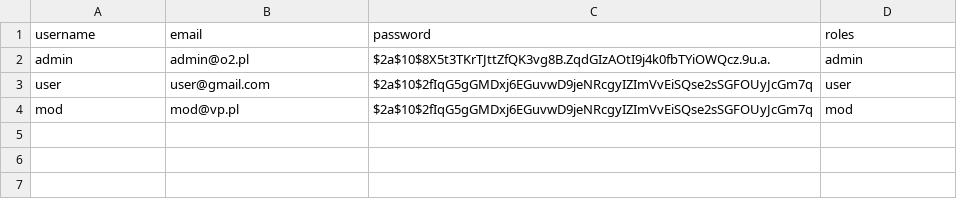
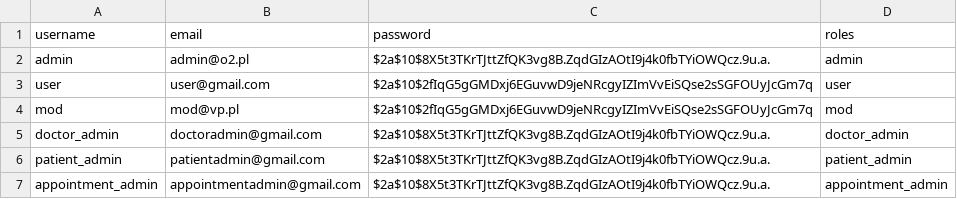
Before and after one commit to MichalBarnat/vetclinic, a CSV file: src/main/resources/changesets/data/users.csv, drawn as a sheet.

```diff
--- a/src/main/resources/changesets/data/users.csv
+++ b/src/main/resources/changesets/data/users.csv
@@ -4 +4,4 @@ user,user@gmail.com,$2a$10$2fIqG5gGMDxj6EGuvwD9jeNRcgyIZImVvEiSQse2sSGFOUyJcGm7q
 mod,mod@vp.pl,$2a$10$2fIqG5gGMDxj6EGuvwD9jeNRcgyIZImVvEiSQse2sSGFOUyJcGm7q,mod
+doctor_admin,doctoradmin@gmail.com,$2a$10$8X5t3TKrTJttZfQK3vg8B.ZqdGIzAOtI9j4k0fbTYiOWQcz.9u.a.,doctor_admin
+patient_admin,patientadmin@gmail.com,$2a$10$8X5t3TKrTJttZfQK3vg8B.ZqdGIzAOtI9j4k0fbTYiOWQcz.9u.a.,patient_admin
+appointment_admin,appointmentadmin@gmail.com,$2a$10$8X5t3TKrTJttZfQK3vg8B.ZqdGIzAOtI9j4k0fbTYiOWQcz.9u.a.,appointment_admin
```
Also changed, not shown: 26 other files.
